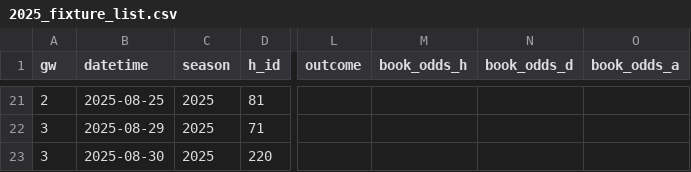
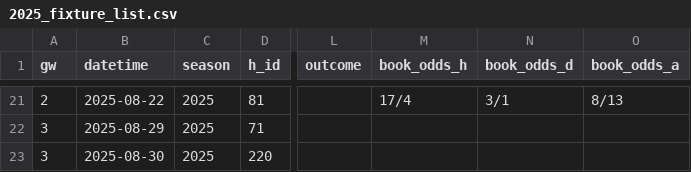
Before and after one commit to NinjaofDarkness/prem-bet-model, a CSV file: data/raw/2025_fixture_list.csv, drawn as a sheet; only a part is shown, gaps mark what is left out; the diff covers the shown part only; the diff names each change by its address in the sheet, - before the commit and + after, or states it on an @@ line.

```diff
--- a/data/raw/2025_fixture_list.csv
+++ b/data/raw/2025_fixture_list.csv
-B21 (datetime): 2025-08-25
+B21 (datetime): 2025-08-22
-M21 (book_odds_h): (empty)
+M21 (book_odds_h): 17/4
-N21 (book_odds_d): (empty)
+N21 (book_odds_d): 3/1
-O21 (book_odds_a): (empty)
+O21 (book_odds_a): 8/13
```
Also changed, not shown: 32 edited cells elsewhere in this file, data/input/clean_trainset.csv, data/input/merged_trainset.csv, 14 other files.
